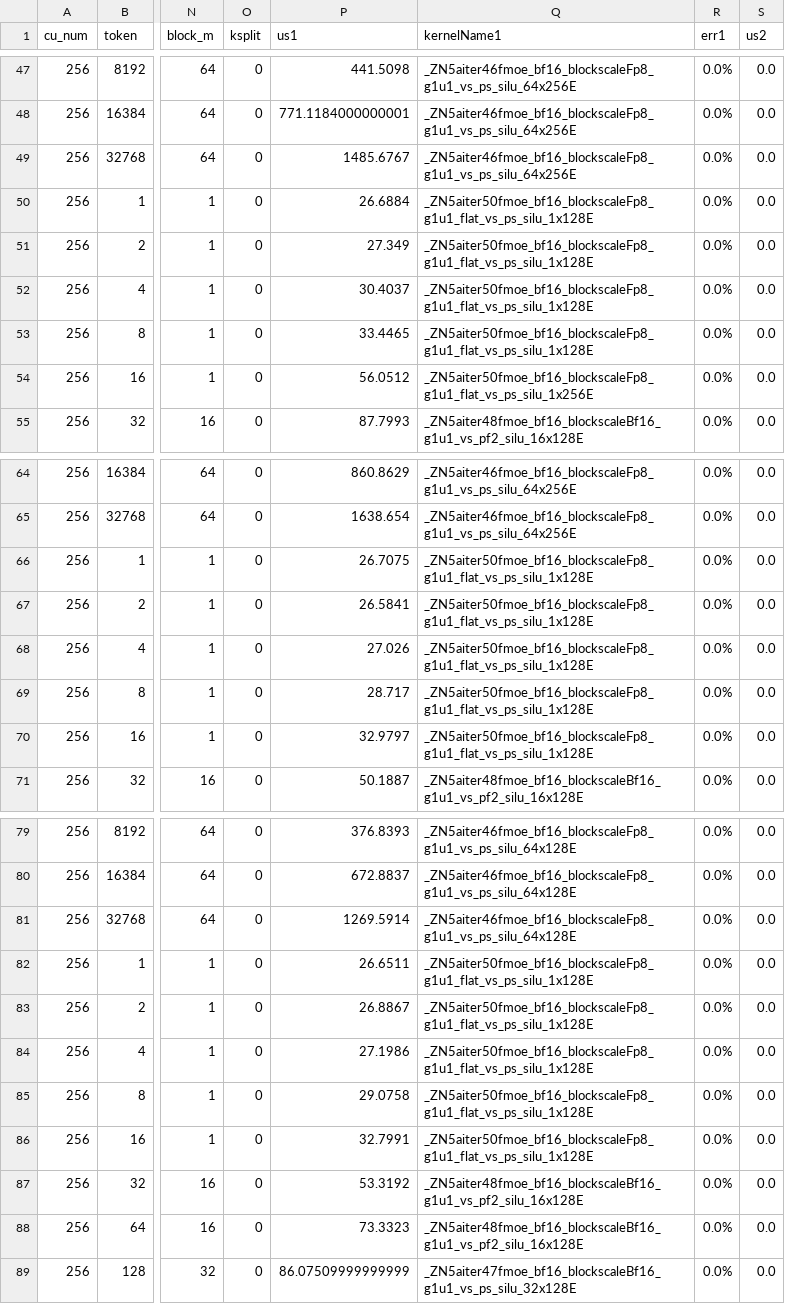
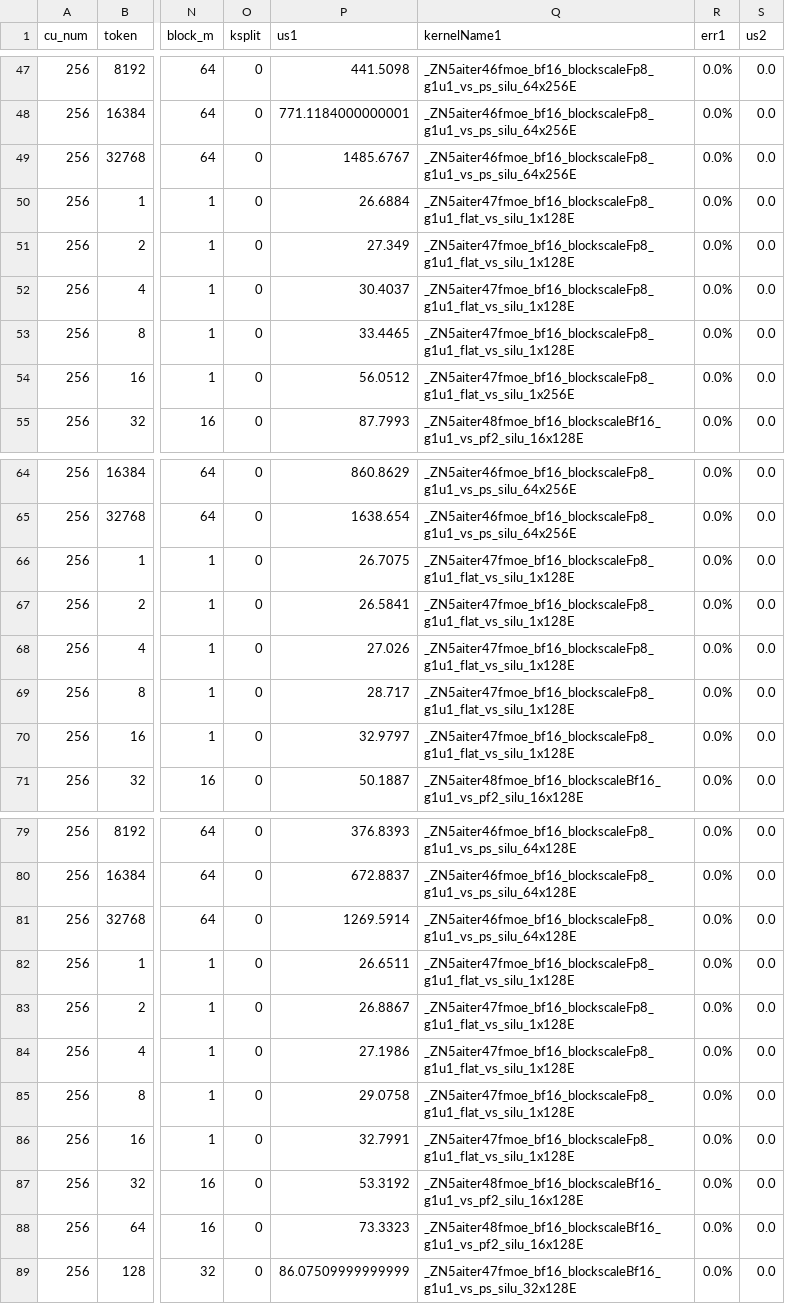
Before and after one commit to nholmber/aiter, a CSV file: aiter/configs/model_configs/qwen3next_80b_fp8_tuned_fmoe.csv, drawn as a sheet; only a part is shown, gaps mark what is left out; the diff covers the shown part only; the diff names each change by its address in the sheet, - before the commit and + after, or states it on an @@ line.

Commit message:
Remove memset for a flat fmoe

```diff
--- a/aiter/configs/model_configs/qwen3next_80b_fp8_tuned_fmoe.csv
+++ b/aiter/configs/model_configs/qwen3next_80b_fp8_tuned_fmoe.csv
-Q50:Q53 (kernelName1): _ZN5aiter50fmoe_bf16_blockscaleFp8_g1u1_flat_vs_ps_silu_1x128E
+Q50:Q53 (kernelName1): _ZN5aiter47fmoe_bf16_blockscaleFp8_g1u1_flat_vs_silu_1x128E
-Q54 (kernelName1): _ZN5aiter50fmoe_bf16_blockscaleFp8_g1u1_flat_vs_ps_silu_1x256E
+Q54 (kernelName1): _ZN5aiter47fmoe_bf16_blockscaleFp8_g1u1_flat_vs_silu_1x256E
-Q66:Q70 (kernelName1): _ZN5aiter50fmoe_bf16_blockscaleFp8_g1u1_flat_vs_ps_silu_1x128E
+Q66:Q70 (kernelName1): _ZN5aiter47fmoe_bf16_blockscaleFp8_g1u1_flat_vs_silu_1x128E
-Q82:Q86 (kernelName1): _ZN5aiter50fmoe_bf16_blockscaleFp8_g1u1_flat_vs_ps_silu_1x128E
+Q82:Q86 (kernelName1): _ZN5aiter47fmoe_bf16_blockscaleFp8_g1u1_flat_vs_silu_1x128E
```
Also changed, not shown: 15 edited cells elsewhere in this file, hsa/gfx950/fmoe/silu/fmoe_bf16_blockscaleBf16_g1u1_silu.csv, 5 other files.
